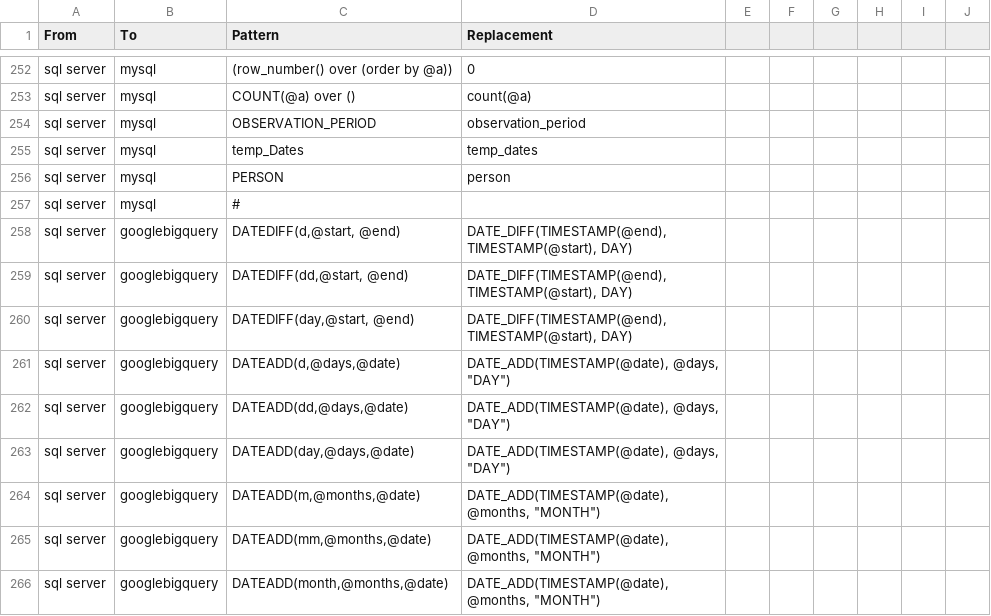
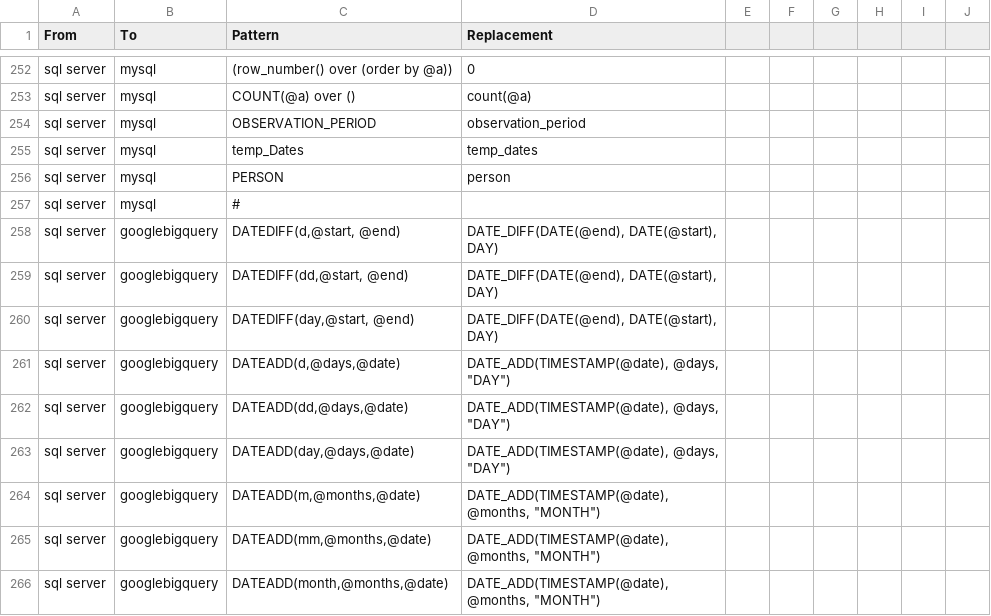
Before and after one commit to OHDSI/SqlRender, a CSV file: inst/csv/replacementPatterns.csv, drawn as a sheet; only a part is shown, gaps mark what is left out.

Commit message:
date_diff

```diff
--- a/inst/csv/replacementPatterns.csv
+++ b/inst/csv/replacementPatterns.csv
@@ -257,5 +257,5 @@ From,To,Pattern,Replacement
 "sql server","mysql","#",""
-"sql server","googlebigquery","DATEDIFF(d,@start, @end)","DATE_DIFF(TIMESTAMP(@end), TIMESTAMP(@start), DAY)"
-"sql server","googlebigquery","DATEDIFF(dd,@start, @end)","DATE_DIFF(TIMESTAMP(@end), TIMESTAMP(@start), DAY)"
-"sql server","googlebigquery","DATEDIFF(day,@start, @end)","DATE_DIFF(TIMESTAMP(@end), TIMESTAMP(@start), DAY)"
+"sql server","googlebigquery","DATEDIFF(d,@start, @end)","DATE_DIFF(DATE(@end), DATE(@start), DAY)"
+"sql server","googlebigquery","DATEDIFF(dd,@start, @end)","DATE_DIFF(DATE(@end), DATE(@start), DAY)"
+"sql server","googlebigquery","DATEDIFF(day,@start, @end)","DATE_DIFF(DATE(@end), DATE(@start), DAY)"
 "sql server","googlebigquery","DATEADD(d,@days,@date)","DATE_ADD(TIMESTAMP(@date), @days, ""DAY"")"
```
